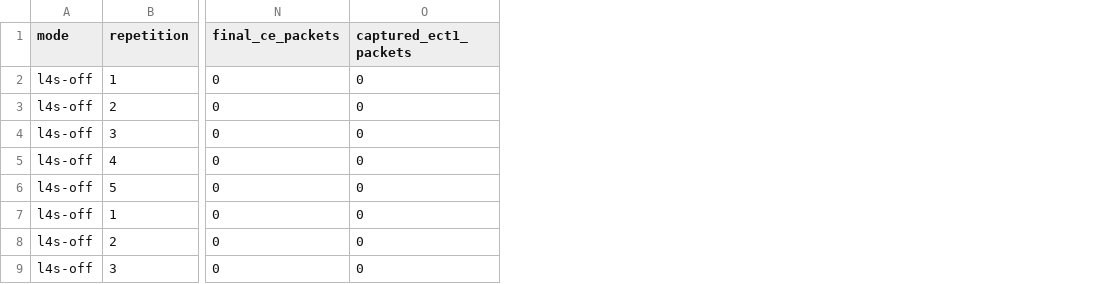
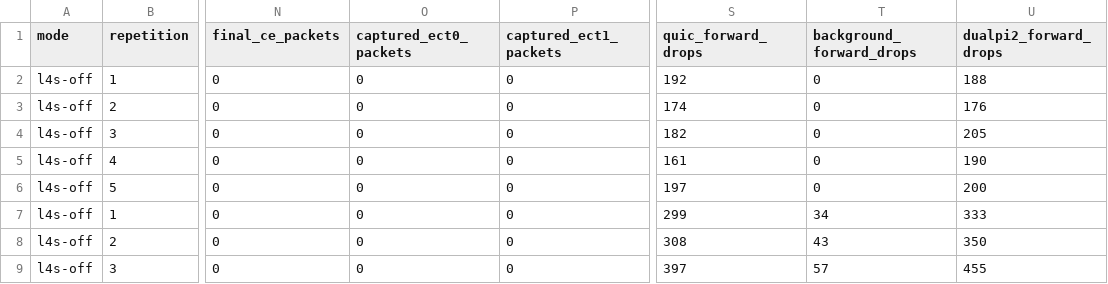
Before and after one commit to Arman17Babaei/imquic, a CSV file: l4s/qemu-evidence/mininet-benchmark-baseline-summary.csv, drawn as a sheet; only a part is shown, gaps mark what is left out; the diff names each change by its address in the sheet, - before the commit and + after, or states it on an @@ line.

```diff
--- a/l4s/qemu-evidence/mininet-benchmark-baseline-summary.csv
+++ b/l4s/qemu-evidence/mininet-benchmark-baseline-summary.csv
+column O (captured_ect0_packets), rows 2-9: all 0
+column S (quic_forward_drops), rows 2-9: 192 | 174 | 182 | 161 | 197 | 299 | 308 | 397
+column T (background_forward_drops), rows 2-9: 0 | 0 | 0 | 0 | 0 | 34 | 43 | 57
+column U (dualpi2_forward_drops), rows 2-9: 188 | 176 | 205 | 190 | 200 | 333 | 350 | 455
```
Also changed, not shown: l4s/qemu-evidence/mininet-benchmark-aggregate.csv, l4s/qemu-evidence/mininet-benchmark-summary.csv, 5 other files.
